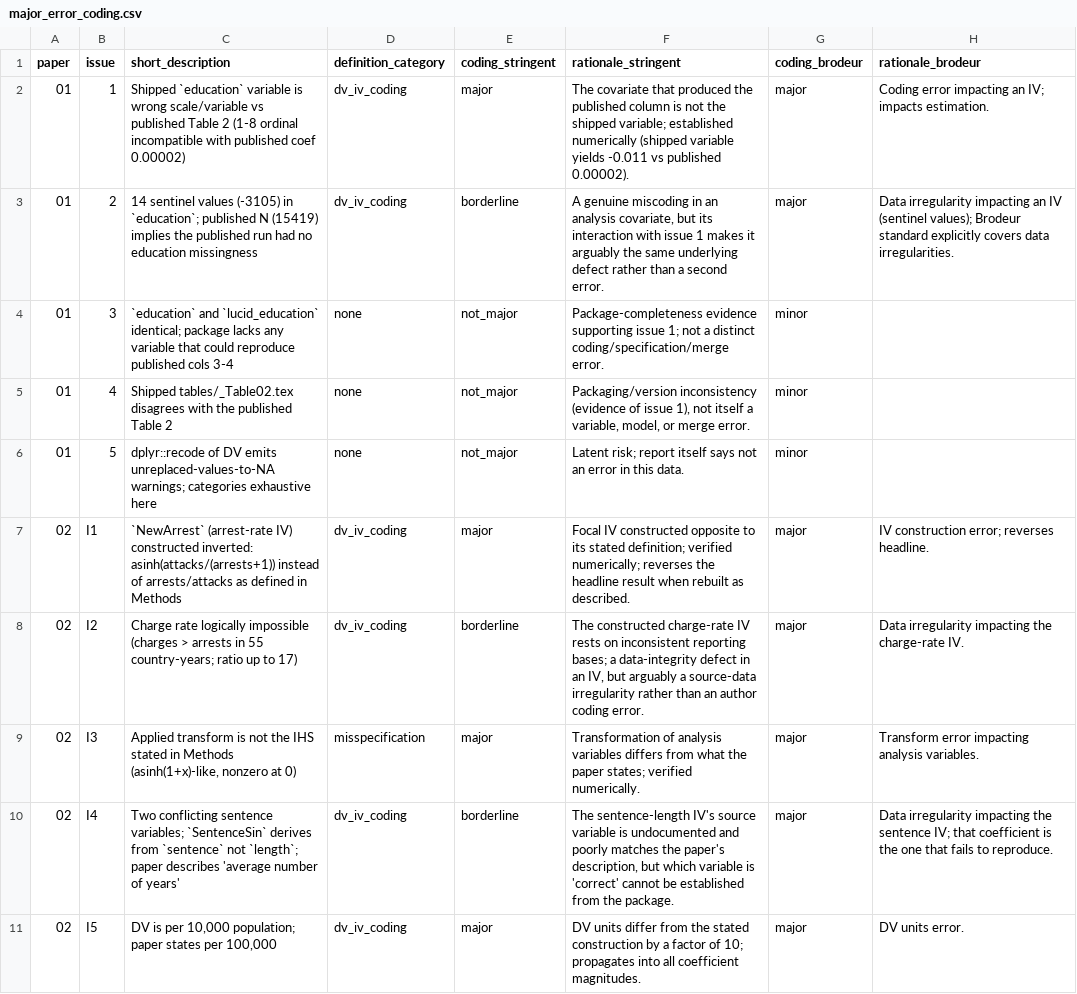
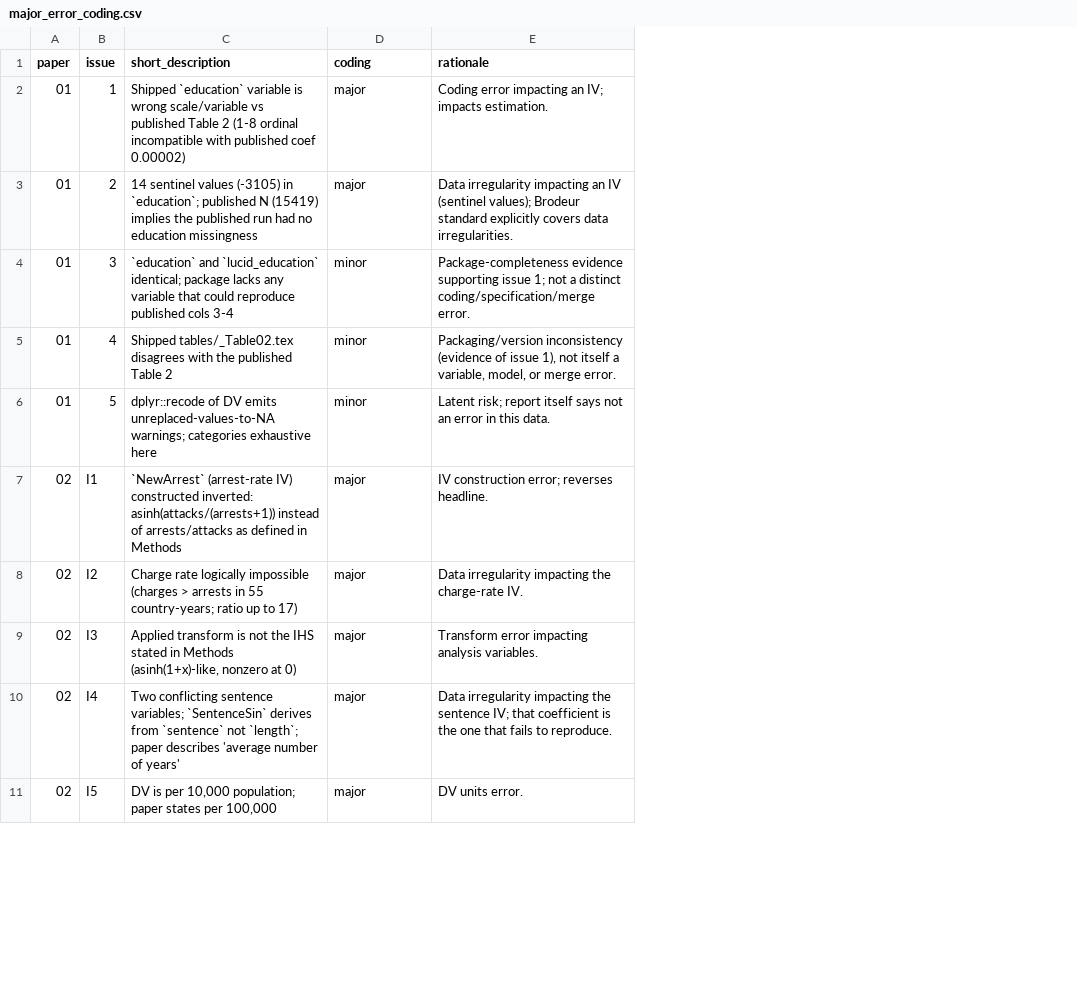
Before and after one commit to yoelinbar/automating-reproducibility-checks, a CSV file: Discussion (Brodeur comparison)/major_error_coding.csv, drawn as a sheet; only a part is shown; removed rows and columns are numbered as before the commit, all else as after; the diff covers the shown part only; the diff names each change by its address in the sheet, - before the commit and + after, or states it on an @@ line.

```diff
--- a/Discussion (Brodeur comparison)/major_error_coding.csv
+++ b/Discussion (Brodeur comparison)/major_error_coding.csv
-column D (definition_category), rows 2-11: dv_iv_coding | dv_iv_coding | none | none | none | dv_iv_coding | dv_iv_coding | misspecification | dv_iv_coding | dv_iv_coding
-column E (coding_stringent), rows 2-11: major | borderline | not_major | not_major | not_major | major | borderline | major | borderline | major
-column F (rationale_stringent), rows 2-11: The covariate that produced the published column is not the shipped variable; established numerically (shipped variable yields -0.011 vs published 0.00002). | A genuine miscoding in an analysis covariate, but its interaction with issue 1 makes it arguably the same underlying defect rather than a second error. | Package-completeness evidence supporting issue 1; not a distinct coding/specification/merge error. | Packaging/version inconsistency (evidence of issue 1), not itself a variable, model, or merge error. | Latent risk; report itself says not an error in this data. | Focal IV constructed opposite to its stated definition; verified numerically; reverses the headline result when rebuilt as described. | The constructed charge-rate IV rests on inconsistent reporting bases; a data-integrity defect in an IV, but arguably a source-data irregularity rather than an author coding error. | Transformation of analysis variables differs from what the paper states; verified numerically. | The sentence-length IV's source variable is undocumented and poorly matches the paper's description, but which variable is 'correct' cannot be established from the package. | DV units differ from the stated construction by a factor of 10; propagates into all coefficient magnitudes.
-D1: coding_brodeur
+D1: coding
-E1: rationale_brodeur
+E1: rationale
-E4 (rationale): (empty)
+E4 (rationale): Package-completeness evidence supporting issue 1; not a distinct coding/specification/merge error.
-E5 (rationale): (empty)
+E5 (rationale): Packaging/version inconsistency (evidence of issue 1), not itself a variable, model, or merge error.
-E6 (rationale): (empty)
+E6 (rationale): Latent risk; report itself says not an error in this data.
```
Also changed, not shown: 36 edited cells elsewhere in this file, 1 other file.
